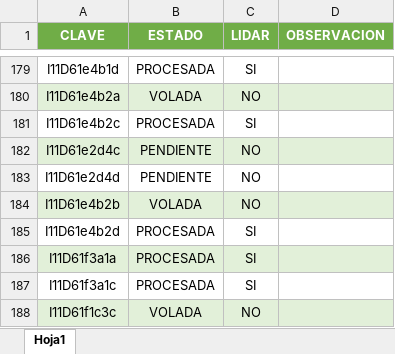
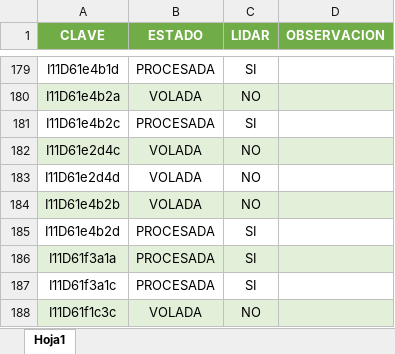
Before and after one commit to INYGEO/REPORTE, an Excel workbook: REPORTE.xlsx, sheet Hoja1, drawn as a sheet; only a part is shown, gaps mark what is left out; values as stored, in another font and other column widths than the file's, no borders; the diff names each change by its address in the sheet, - before the commit and + after, or states it on an @@ line.

```diff
--- a/REPORTE.xlsx (sheet Hoja1)
+++ b/REPORTE.xlsx (sheet Hoja1)
-B182:B183 (ESTADO): PENDIENTE
+B182:B183 (ESTADO): VOLADA
```
Also changed, not shown: 1 other file.
